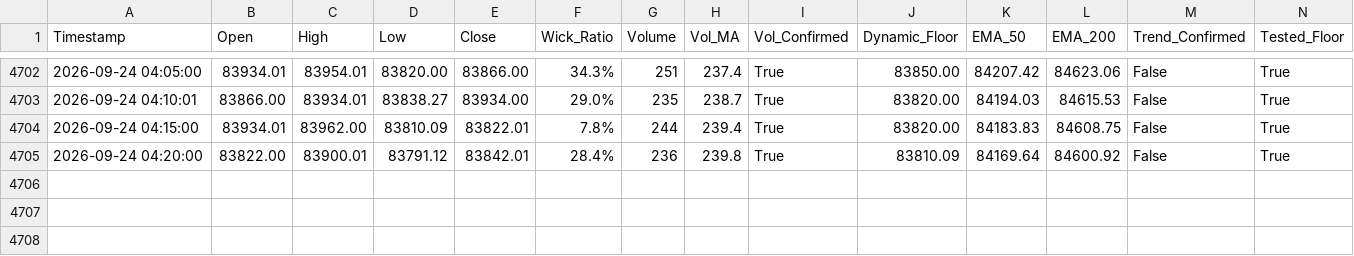
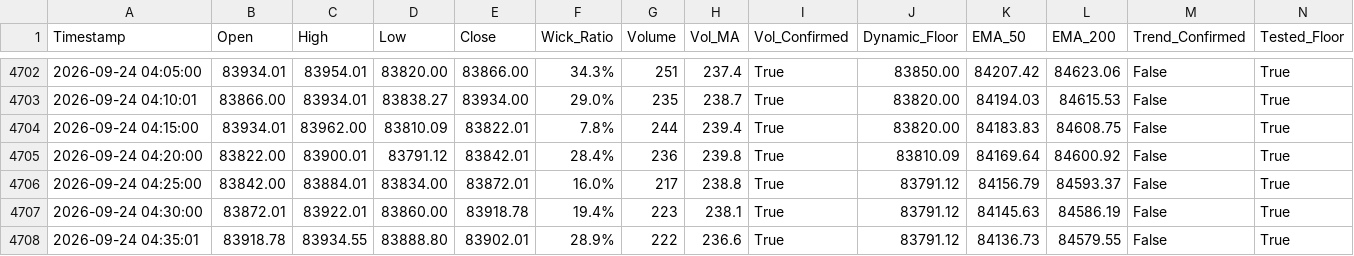
Before and after one commit to shashidaren/bitcoin-trading-bot, a CSV file: forward_test_log.csv, drawn as a sheet; only a part is shown, gaps mark what is left out; rows hold the shown columns only; the diff names each change by its address in the sheet, - before the commit and + after, or states it on an @@ line.

Commit message:
data collection 1333

```diff
--- a/forward_test_log.csv
+++ b/forward_test_log.csv
+row 4706: 2026-09-24 04:25:00 | 83842.00 | 83884.01 | 83834.00 | 83872.01 | 16.0% | 217 | 238.8 | True | 83791.12 | 84156.79 | 84593.37 | False | True
+row 4707: 2026-09-24 04:30:00 | 83872.01 | 83922.01 | 83860.00 | 83918.78 | 19.4% | 223 | 238.1 | True | 83791.12 | 84145.63 | 84586.19 | False | True
+row 4708: 2026-09-24 04:35:01 | 83918.78 | 83934.55 | 83888.80 | 83902.01 | 28.9% | 222 | 236.6 | True | 83791.12 | 84136.73 | 84579.55 | False | True
```
Also changed, not shown: 1 other file.
